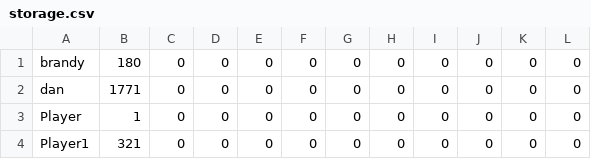
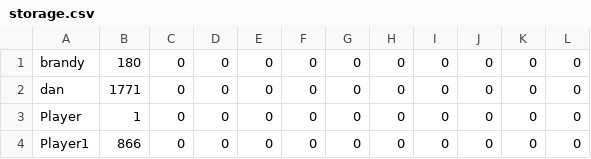
Before and after one commit to chenxuesdu/cmpe202-groupProject, a CSV file: storage.csv, drawn as a sheet.

```diff
--- a/storage.csv
+++ b/storage.csv
@@ -3,2 +3,2 @@
 "Player","1","0","0","0","0","0","0","0","0","0","0","","","","",""
-"Player1","321","0","0","0","0","0","0","0","0","0","0","","","","",""
+"Player1","866","0","0","0","0","0","0","0","0","0","0","","","","",""
```
Also changed, not shown: 11 other files.
